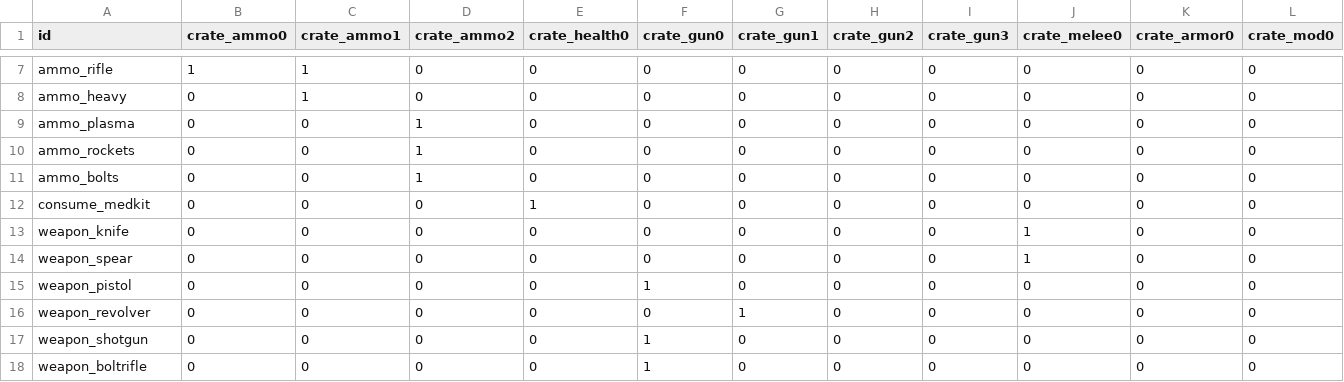
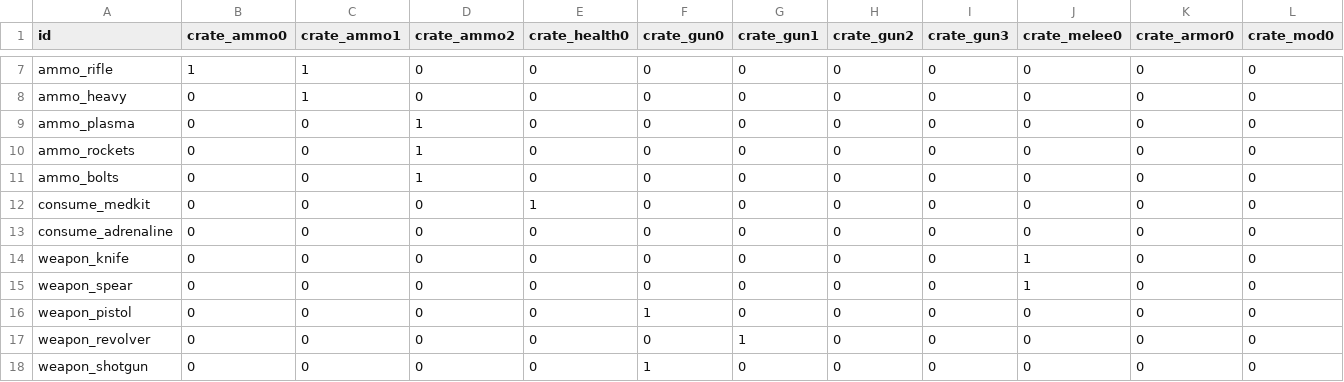
Before and after one commit to ololoken/emptyclip, a TSV file: assets/source/stats/itemdrops.tsv, drawn as a sheet; only a part is shown, gaps mark what is left out; the shorter side is filled out with more unchanged rows; rows hold the shown columns only; the diff names each change by its address in the sheet, - before the commit and + after, or states it on an @@ line.

```diff
--- a/assets/source/stats/itemdrops.tsv
+++ b/assets/source/stats/itemdrops.tsv
+row 13: consume_adrenaline | 0 | 0 | 0 | 0 | 0 | 0 | 0 | 0 | 0 | 0 | 0
```
Also changed, not shown: 2 other files.
